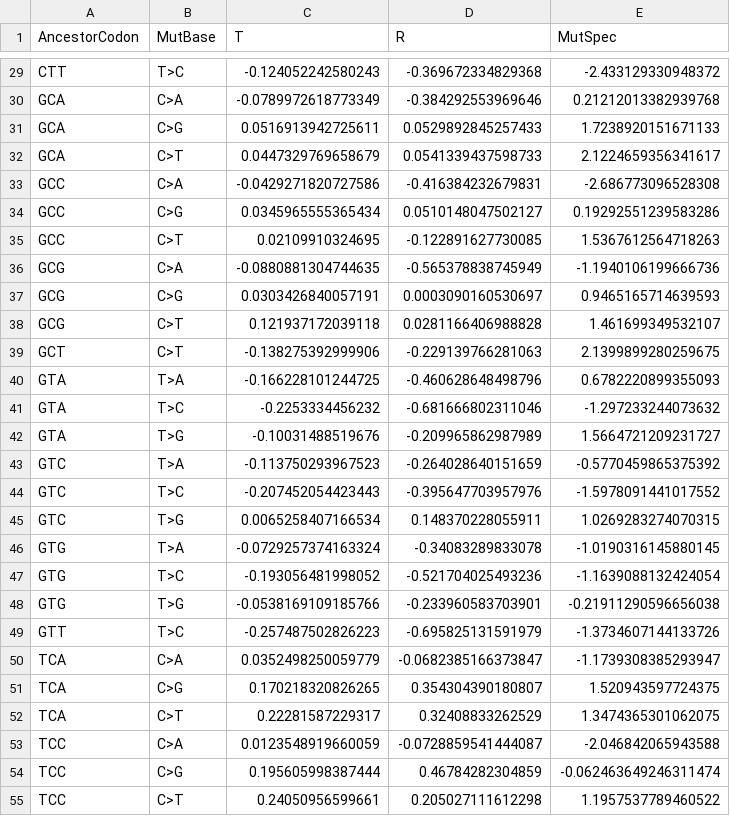
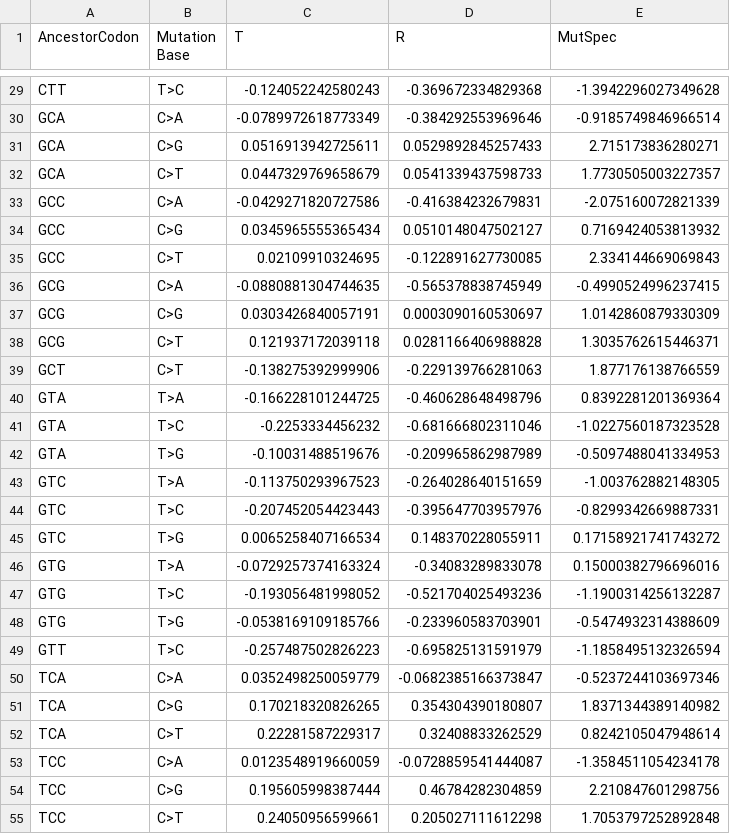
Before and after one commit to mitoclub/mtdna-192component-mutspec-chordata, a CSV file: data/asymmetry_mutspec.csv, drawn as a sheet; only a part is shown, gaps mark what is left out; the diff covers the shown part only; the diff names each change by its address in the sheet, - before the commit and + after, or states it on an @@ line.

```diff
--- a/data/asymmetry_mutspec.csv
+++ b/data/asymmetry_mutspec.csv
-B1: MutBase
+B1: Mutation Base
-E29 (MutSpec): -2.433129330948372
+E29 (MutSpec): -1.3942296027349628
-E30 (MutSpec): 0.21212013382939768
+E30 (MutSpec): -0.9185749846966514
-E31 (MutSpec): 1.7238920151671133
+E31 (MutSpec): 2.715173836280271
-E32 (MutSpec): 2.1224659356341617
+E32 (MutSpec): 1.7730505003227357
-E33 (MutSpec): -2.686773096528308
+E33 (MutSpec): -2.075160072821339
-E34 (MutSpec): 0.19292551239583286
+E34 (MutSpec): 0.7169424053813932
-E35 (MutSpec): 1.5367612564718263
+E35 (MutSpec): 2.334144669069843
-E36 (MutSpec): -1.1940106199666736
+E36 (MutSpec): -0.4990524996237415
-E37 (MutSpec): 0.9465165714639593
+E37 (MutSpec): 1.0142860879330309
-E38 (MutSpec): 1.461699349532107
+E38 (MutSpec): 1.3035762615446371
-E39 (MutSpec): 2.1399899280259675
+E39 (MutSpec): 1.877176138766559
-E40 (MutSpec): 0.6782220899355093
+E40 (MutSpec): 0.8392281201369364
-E41 (MutSpec): -1.297233244073632
+E41 (MutSpec): -1.0227560187323528
-E42 (MutSpec): 1.5664721209231727
+E42 (MutSpec): -0.5097488041334953
-E43 (MutSpec): -0.5770459865375392
+E43 (MutSpec): -1.003762882148305
-E44 (MutSpec): -1.5978091441017552
+E44 (MutSpec): -0.8299342669887331
-E45 (MutSpec): 1.0269283274070315
+E45 (MutSpec): 0.17158921741743272
-E46 (MutSpec): -1.0190316145880145
+E46 (MutSpec): 0.15000382796696016
-E47 (MutSpec): -1.1639088132424054
+E47 (MutSpec): -1.1900314256132287
-E48 (MutSpec): -0.21911290596656038
+E48 (MutSpec): -0.5474932314388609
-E49 (MutSpec): -1.3734607144133726
+E49 (MutSpec): -1.1858495132326594
-E50 (MutSpec): -1.1739308385293947
+E50 (MutSpec): -0.5237244103697346
-E51 (MutSpec): 1.520943597724375
+E51 (MutSpec): 1.8371344389140982
-E52 (MutSpec): 1.3474365301062075
+E52 (MutSpec): 0.8242105047948614
-E53 (MutSpec): -2.046842065943588
+E53 (MutSpec): -1.3584511054234178
-E54 (MutSpec): -0.062463649246311474
+E54 (MutSpec): 2.210847601298756
-E55 (MutSpec): 1.1957537789460522
+E55 (MutSpec): 1.7053797252892848
```
Also changed, not shown: 41 edited cells elsewhere in this file, 8 other files.
